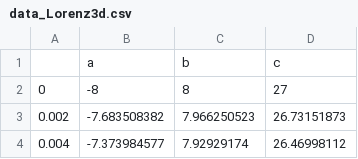
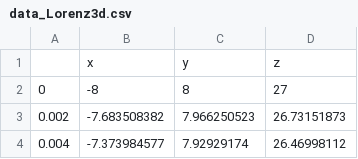
Before and after one commit to M-Vause/SEED2.0, a CSV file: data/data_Lorenz3d.csv, drawn as a sheet; only a part is shown; removed rows and columns are numbered as before the commit, all else as after; the diff names each change by its address in the sheet, - before the commit and + after, or states it on an @@ line.

Commit message:
Edited Data Files
- Changed variable names
- Added two additional dimensions to random_5d.csv

```diff
--- a/data/data_Lorenz3d.csv
+++ b/data/data_Lorenz3d.csv
-row 1:  | a | b | c
+row 1:  | x | y | z
```
Also changed, not shown: 1 other file.
